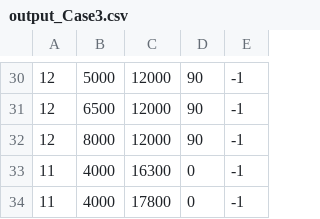
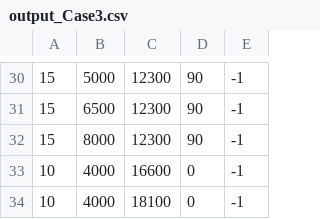
Before and after one commit to AndresLaptes/HackUPC-2026, a CSV file: resource/PublicTestCases/Case3/output_Case3.csv, drawn as a sheet; only a part is shown, gaps mark what is left out; the diff covers the shown part only.

```diff
--- a/resource/PublicTestCases/Case3/output_Case3.csv
+++ b/resource/PublicTestCases/Case3/output_Case3.csv
@@ -30,5 +30,5 @@
-12,5000,12000,90,-1
-12,6500,12000,90,-1
-12,8000,12000,90,-1
-11,4000,16300,0,-1
-11,4000,17800,0,-1
+15,5000,12300,90,-1
+15,6500,12300,90,-1
+15,8000,12300,90,-1
+10,4000,16600,0,-1
+10,4000,18100,0,-1
```
Also changed, not shown: 14 added rows, 14 removed rows and 13 edited cells elsewhere in this file, resource/PublicTestCases/Case0/output_Case0.csv, 2 other files.
